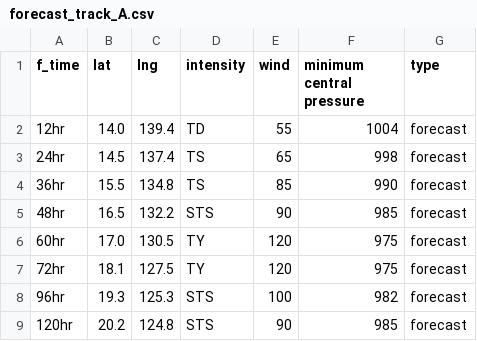
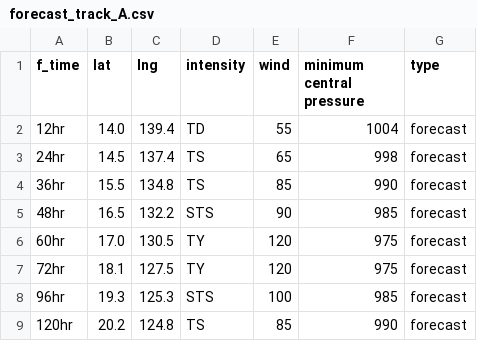
Before and after one commit to zax41006-bot/MMC-TC-GIS, a CSV file: forecast_track_A.csv, drawn as a sheet.

Commit message:
Update forecast_track_A.csv

```diff
--- a/forecast_track_A.csv
+++ b/forecast_track_A.csv
@@ -7,3 +7,3 @@
 72hr,18.1,127.5,TY,120,975,forecast
-96hr,19.3,125.3,STS,100,982,forecast
-120hr,20.2,124.8,STS,90,985,forecast
+96hr,19.3,125.3,STS,100,985,forecast
+120hr,20.2,124.8,TS,85,990,forecast
```
